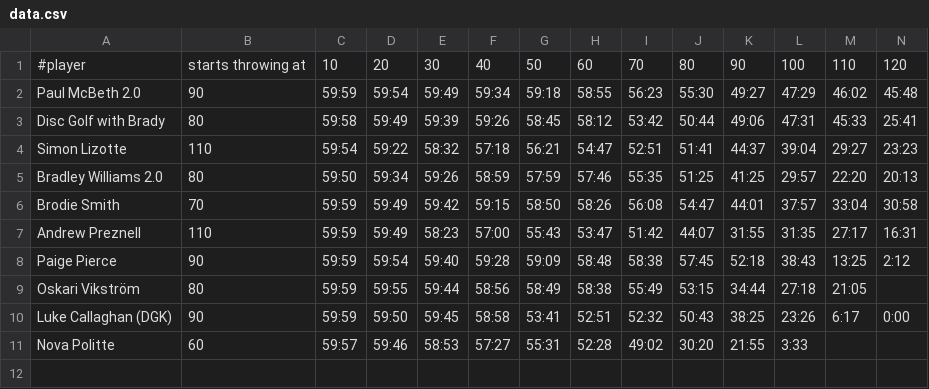
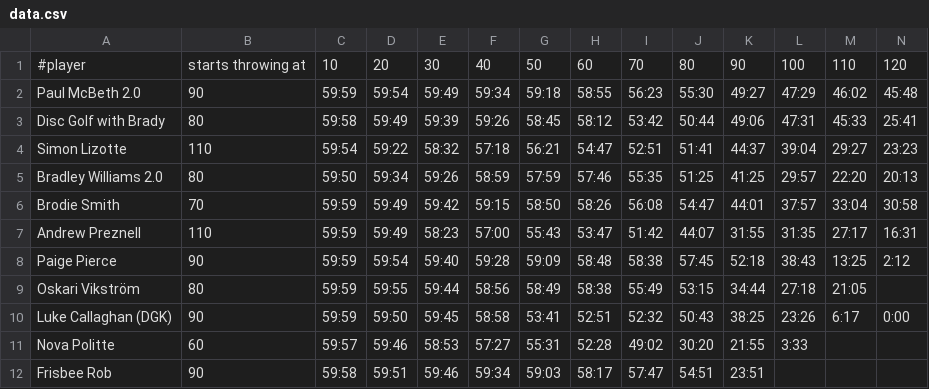
Before and after one commit to perlDreamer/10ft, a CSV file: data.csv, drawn as a sheet; only a part is shown; rows hold the shown columns only; the diff names each change by its address in the sheet, - before the commit and + after, or states it on an @@ line.

Commit message:
Add Frisbee Rob

```diff
--- a/data.csv
+++ b/data.csv
+row 12: Frisbee Rob | 90 | 59:58 | 59:51 | 59:46 | 59:34 | 59:03 | 58:17 | 57:47 | 54:51 | 23:51
```
Also changed, not shown: 1 other file.
